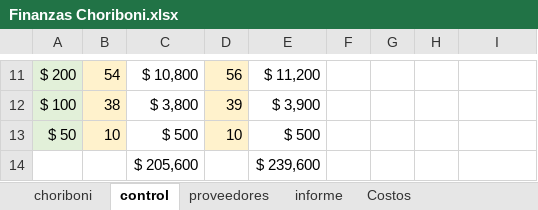
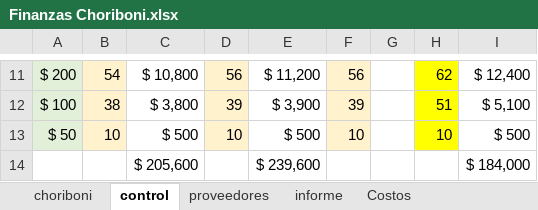
Before and after one commit to edwin15torres/Hardware, an Excel workbook: Finanzas Choriboni.xlsx, sheet control, drawn as a sheet; only a part is shown, gaps mark what is left out; values as stored, in another font and other column widths than the file's, no borders; the diff covers the shown part only; the diff names each change by its address in the sheet, - before the commit and + after, or states it on an @@ line.

```diff
--- a/Finanzas Choriboni.xlsx (sheet control)
+++ b/Finanzas Choriboni.xlsx (sheet control)
-F11:F13 fill: none
+F11:F13 fill: #FFF2CC
-F11: (empty)
+F11: 56
-H11:H13 fill: none
+H11:H13 fill: #FFFF00
-H11: (empty)
+H11: 62
-I11: (empty)
+I11: $ 12,400
-F12: (empty)
+F12: 39
-H12: (empty)
+H12: 51
-I12: (empty)
+I12: $ 5,100
-F13: (empty)
+F13: 10
-H13: (empty)
+H13: 10
-I13: (empty)
+I13: $ 500
-I14: (empty)
+I14: $ 184,000
```
Also changed, not shown: 30 edited cells and cell formats elsewhere in this sheet.
